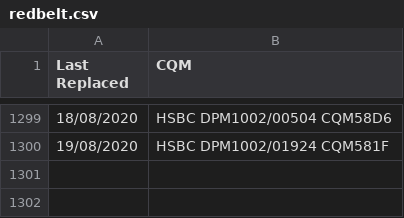
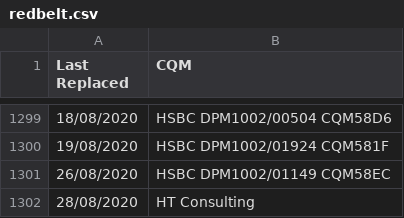
Before and after one commit to raphson93/rihk-pm, a CSV file: data/redbelt.csv, drawn as a sheet; only a part is shown, gaps mark what is left out.

```diff
--- a/data/redbelt.csv
+++ b/data/redbelt.csv
@@ -1300 +1300,3 @@ Last Replaced,CQM
 19/08/2020,HSBC DPM1002/01924 CQM581F
+26/08/2020,HSBC DPM1002/01149 CQM58EC
+28/08/2020,HT Consulting
```
Also changed, not shown: data/420belt.csv, data/drumbelt.csv, 1 other file.
